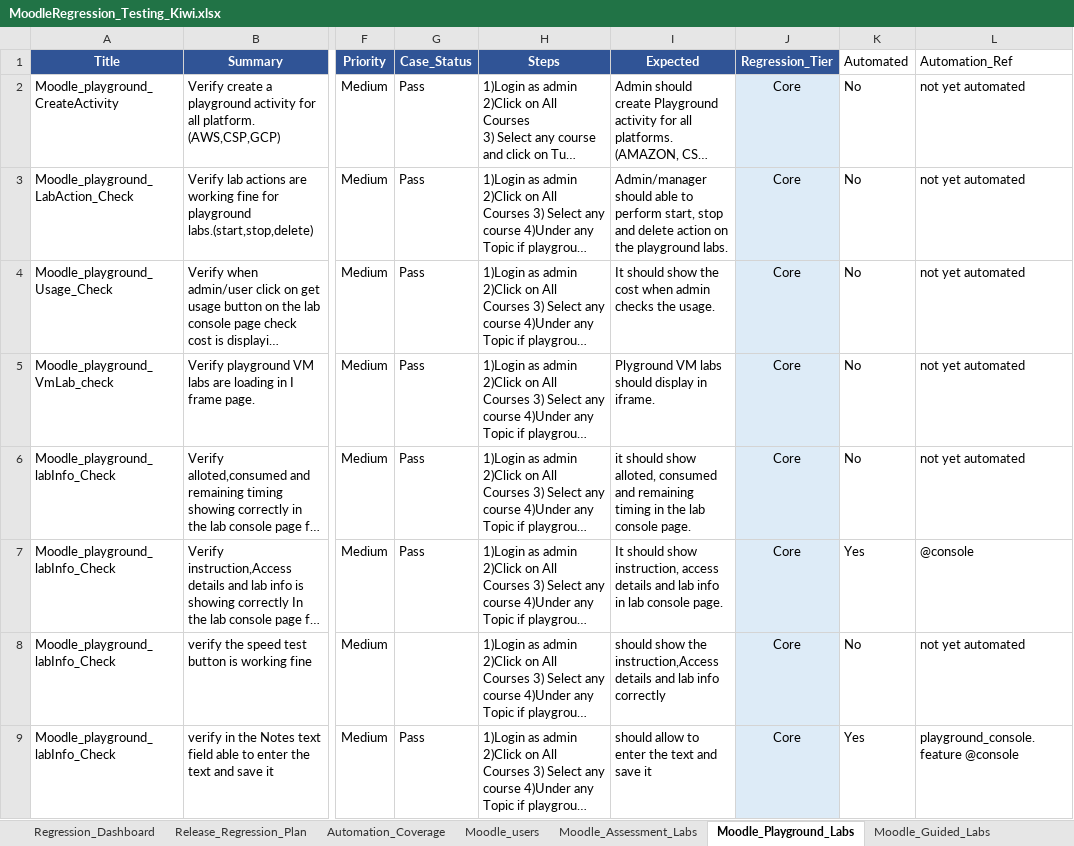
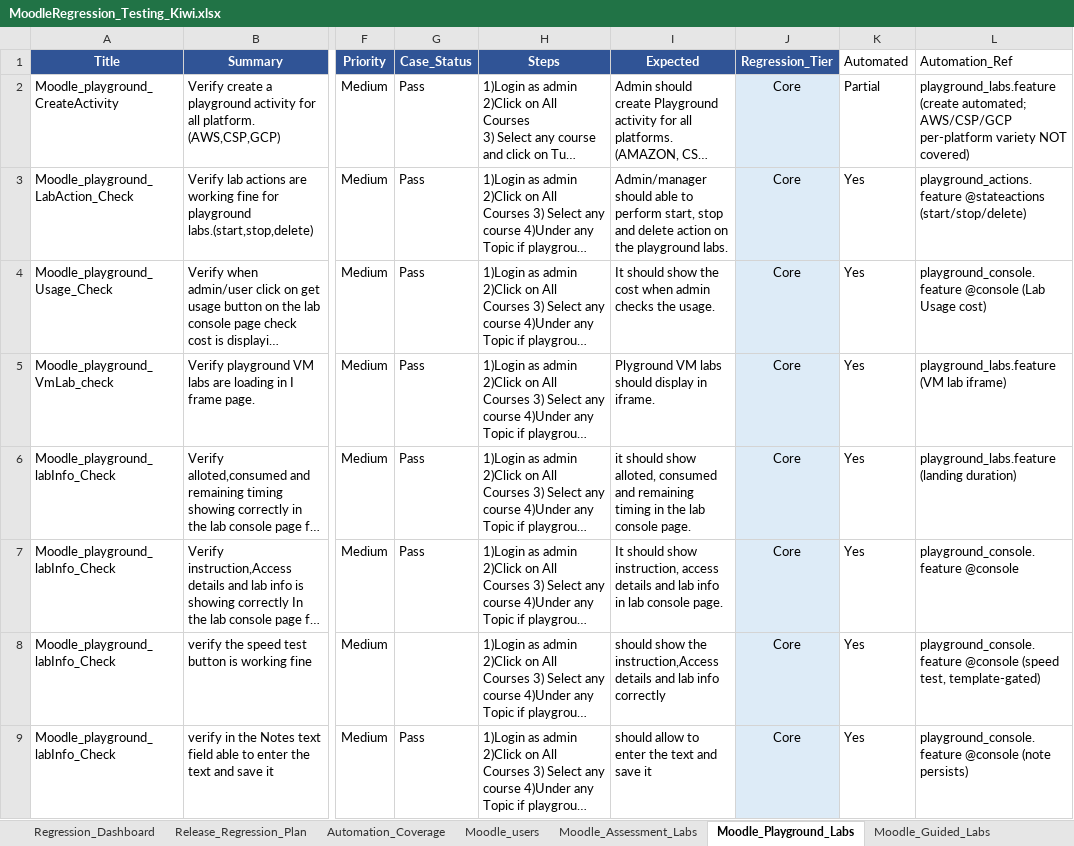
Before and after one commit to codelogin007/NuveproQA-MoodleAutomation, an Excel workbook: docs/MoodleRegression_Testing_Kiwi.xlsx, sheet Moodle_Playground_Labs, drawn as a sheet; only a part is shown, gaps mark what is left out; long unchanged cells end in …; values as stored, in another font and other column widths than the file's, no borders; the diff covers the shown part only; the diff names each change by its address in the sheet, - before the commit and + after, or states it on an @@ line.

```diff
--- a/docs/MoodleRegression_Testing_Kiwi.xlsx (sheet Moodle_Playground_Labs)
+++ b/docs/MoodleRegression_Testing_Kiwi.xlsx (sheet Moodle_Playground_Labs)
-K2 (Automated): No
+K2 (Automated): Partial
-L2 (Automation_Ref): not yet automated
+L2 (Automation_Ref): playground_labs.feature (create automated; AWS/CSP/GCP per-platform variety NOT covered)
-K3:K6 (Automated): No
+K3:K6 (Automated): Yes
-L3 (Automation_Ref): not yet automated
+L3 (Automation_Ref): playground_actions.feature @stateactions (start/stop/delete)
-L4 (Automation_Ref): not yet automated
+L4 (Automation_Ref): playground_console.feature @console (Lab Usage cost)
-L5 (Automation_Ref): not yet automated
+L5 (Automation_Ref): playground_labs.feature (VM lab iframe)
-L6 (Automation_Ref): not yet automated
+L6 (Automation_Ref): playground_labs.feature (landing duration)
-L7 (Automation_Ref): @console
+L7 (Automation_Ref): playground_console.feature @console
-K8 (Automated): No
+K8 (Automated): Yes
-L8 (Automation_Ref): not yet automated
+L8 (Automation_Ref): playground_console.feature @console (speed test, template-gated)
-L9 (Automation_Ref): playground_console.feature @console
+L9 (Automation_Ref): playground_console.feature @console (note persists)
```
Also changed, not shown: 15 edited cells elsewhere in this sheet, sheet Moodle_Roles, sheet Automation_Coverage.
